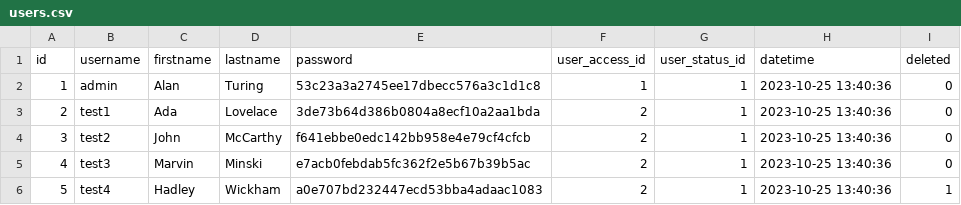
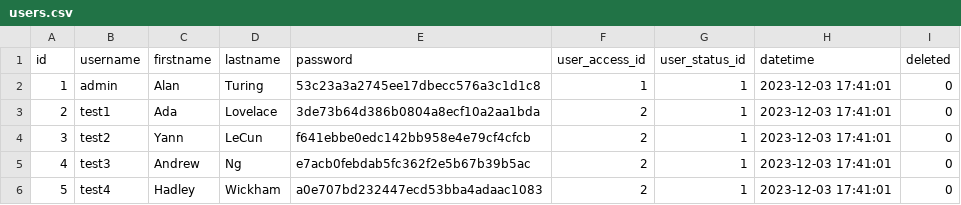
Before and after one commit to BorisDelange/LinkR-content, a CSV file: app_database/v0.2.0/en/users.csv, drawn as a sheet.

```diff
--- a/app_database/v0.2.0/en/users.csv
+++ b/app_database/v0.2.0/en/users.csv
@@ -1,6 +1,6 @@
 id,username,firstname,lastname,password,user_access_id,user_status_id,datetime,deleted
-1,admin,Alan,Turing,53c23a3a2745ee17dbecc576a3c1d1c8,1,1,2023-10-25 13:40:36,0
-2,test1,Ada,Lovelace,3de73b64d386b0804a8ecf10a2aa1bda,2,1,2023-10-25 13:40:36,0
-3,test2,John,McCarthy,f641ebbe0edc142bb958e4e79cf4cfcb,2,1,2023-10-25 13:40:36,0
-4,test3,Marvin,Minski,e7acb0febdab5fc362f2e5b67b39b5ac,2,1,2023-10-25 13:40:36,0
-5,test4,Hadley,Wickham,a0e707bd232447ecd53bba4adaac1083,2,1,2023-10-25 13:40:36,1
+1,admin,Alan,Turing,53c23a3a2745ee17dbecc576a3c1d1c8,1,1,2023-12-03 17:41:01,0
+2,test1,Ada,Lovelace,3de73b64d386b0804a8ecf10a2aa1bda,2,1,2023-12-03 17:41:01,0
+3,test2,Yann,LeCun,f641ebbe0edc142bb958e4e79cf4cfcb,2,1,2023-12-03 17:41:01,0
+4,test3,Andrew,Ng,e7acb0febdab5fc362f2e5b67b39b5ac,2,1,2023-12-03 17:41:01,0
+5,test4,Hadley,Wickham,a0e707bd232447ecd53bba4adaac1083,2,1,2023-12-03 17:41:01,0
```
Also changed, not shown: app_database/v0.2.0/en/code.csv, app_database/v0.2.0/fr/git_repos.csv, 9 other files.
